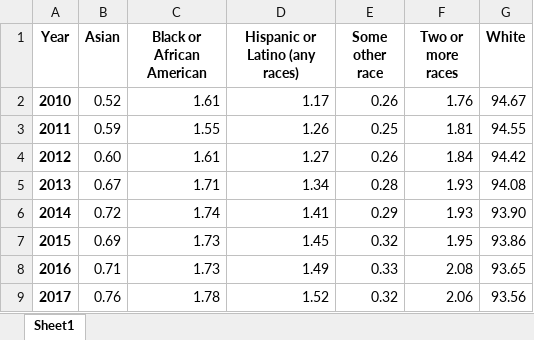
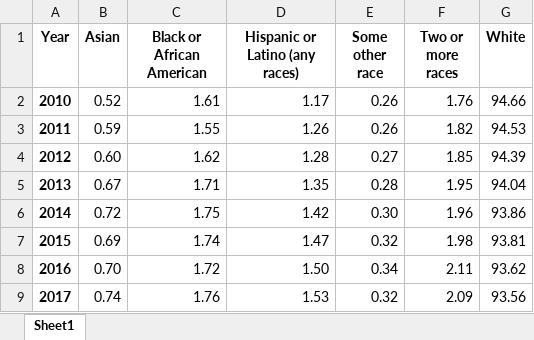
Before and after one commit to morpc-insights/insights-race, an Excel workbook: output_data/charts/0500000US39091.xlsx, sheet Sheet1, drawn as a sheet; only a part is shown; values as stored, in another font and other column widths than the file's, no borders; charts and pictures not drawn; the diff covers the shown part only; the diff names each change by its address in the sheet, - before the commit and + after, or states it on an @@ line.

```diff
--- a/output_data/charts/0500000US39091.xlsx (sheet Sheet1)
+++ b/output_data/charts/0500000US39091.xlsx (sheet Sheet1)
-G2 (White): 94.67
+G2 (White): 94.66
-E3 (Some other race): 0.25
+E3 (Some other race): 0.26
-F3 (Two or more races): 1.81
+F3 (Two or more races): 1.82
-G3 (White): 94.55
+G3 (White): 94.53
-C4 (Black or African American): 1.61
+C4 (Black or African American): 1.62
-D4 (Hispanic or Latino (any races)): 1.27
+D4 (Hispanic or Latino (any races)): 1.28
-E4 (Some other race): 0.26
+E4 (Some other race): 0.27
-F4 (Two or more races): 1.84
+F4 (Two or more races): 1.85
-G4 (White): 94.42
+G4 (White): 94.39
-D5 (Hispanic or Latino (any races)): 1.34
+D5 (Hispanic or Latino (any races)): 1.35
-F5 (Two or more races): 1.93
+F5 (Two or more races): 1.95
-G5 (White): 94.08
+G5 (White): 94.04
-C6 (Black or African American): 1.74
+C6 (Black or African American): 1.75
-D6 (Hispanic or Latino (any races)): 1.41
+D6 (Hispanic or Latino (any races)): 1.42
-E6 (Some other race): 0.29
+E6 (Some other race): 0.30
-F6 (Two or more races): 1.93
+F6 (Two or more races): 1.96
-G6 (White): 93.90
+G6 (White): 93.86
-C7 (Black or African American): 1.73
+C7 (Black or African American): 1.74
-D7 (Hispanic or Latino (any races)): 1.45
+D7 (Hispanic or Latino (any races)): 1.47
-F7 (Two or more races): 1.95
+F7 (Two or more races): 1.98
-G7 (White): 93.86
+G7 (White): 93.81
-B8 (Asian): 0.71
+B8 (Asian): 0.70
-C8 (Black or African American): 1.73
+C8 (Black or African American): 1.72
-D8 (Hispanic or Latino (any races)): 1.49
+D8 (Hispanic or Latino (any races)): 1.50
-E8 (Some other race): 0.33
+E8 (Some other race): 0.34
-F8 (Two or more races): 2.08
+F8 (Two or more races): 2.11
-G8 (White): 93.65
+G8 (White): 93.62
-B9 (Asian): 0.76
+B9 (Asian): 0.74
-C9 (Black or African American): 1.78
+C9 (Black or African American): 1.76
-D9 (Hispanic or Latino (any races)): 1.52
+D9 (Hispanic or Latino (any races)): 1.53
-F9 (Two or more races): 2.06
+F9 (Two or more races): 2.09
```
Also changed, not shown: 10 edited cells elsewhere in this sheet, charts or pictures, catalog.xlsx, output_data/charts/0500000US39045.xlsx, 34 other files.
